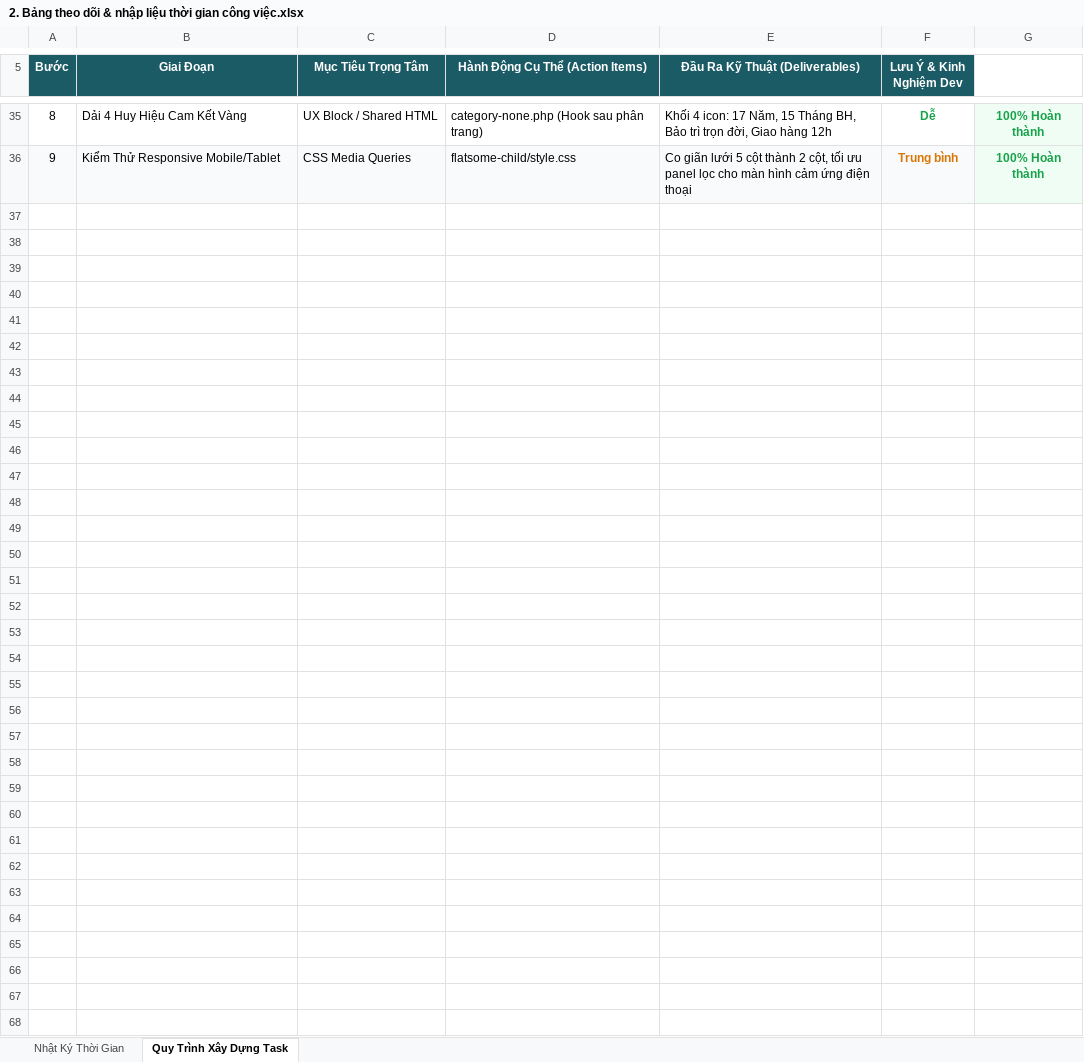
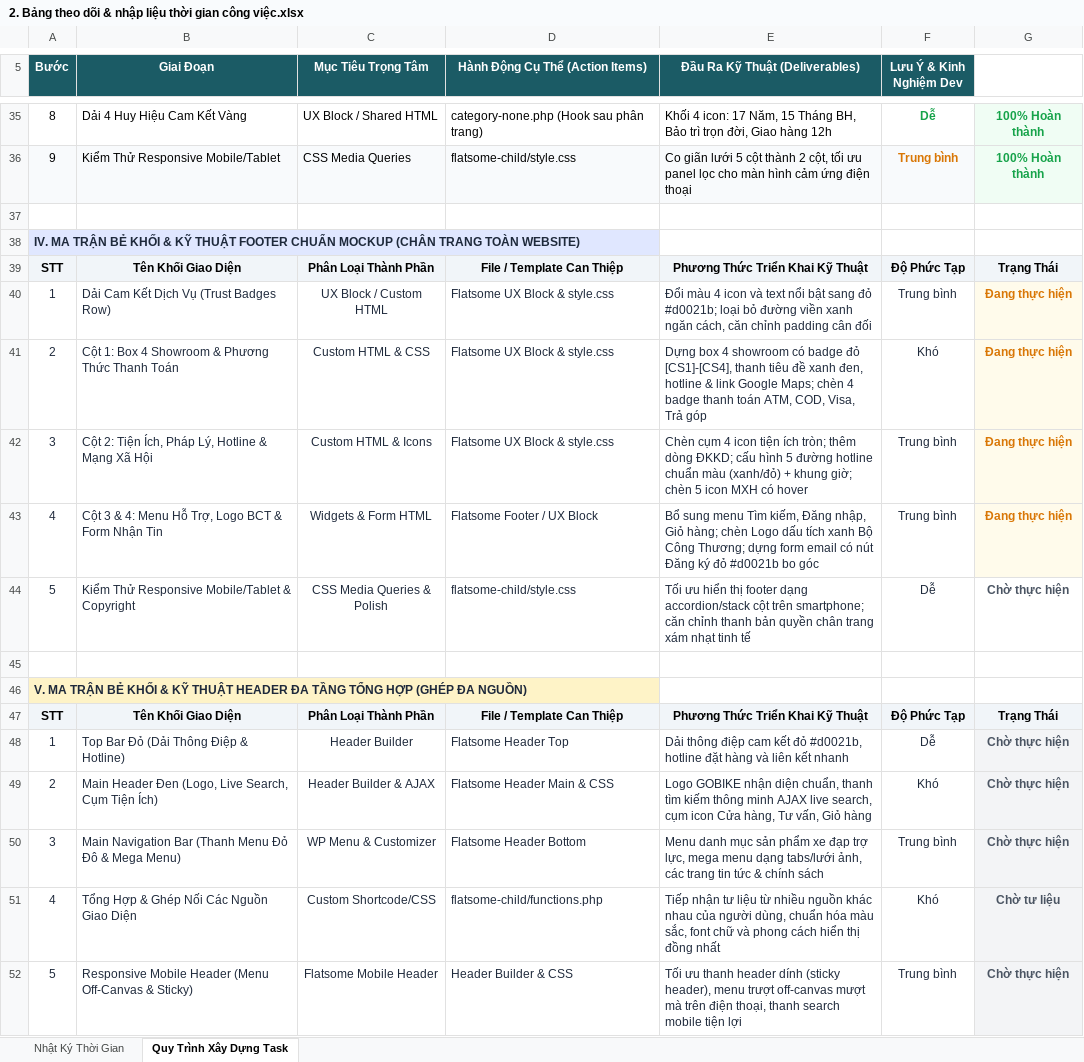
Before and after one commit to vanvupv/gobike-hobasoft, an Excel workbook: wp-experience/2. Bảng theo dõi & nhập liệu thời gian công việc.xlsx, sheet Quy Trình Xây Dựng Task, drawn as a sheet; only a part is shown, gaps mark what is left out; values as stored, in another font and other column widths than the file's, no borders; the diff names each change by its address in the sheet, - before the commit and + after, or states it on an @@ line.

Commit message:
docs: Cap nhat ke hoach 2 task chinh Footer va Header vao Excel va Markdown

```diff
--- a/wp-experience/2. Bảng theo dõi & nhập liệu thời gian công việc.xlsx (sheet Quy Trình Xây Dựng Task)
+++ b/wp-experience/2. Bảng theo dõi & nhập liệu thời gian công việc.xlsx (sheet Quy Trình Xây Dựng Task)
+row 37: (empty)
+row 38: IV. MA TRẬN BẺ KHỐI & KỸ THUẬT FOOTER CHUẨN MOCKUP (CHÂN TRANG TOÀN WEBSITE)
+row 39: STT | Tên Khối Giao Diện | Phân Loại Thành Phần | File / Template Can Thiệp | Phương Thức Triển Khai Kỹ Thuật | Độ Phức Tạp | Trạng Thái
+row 40: 1 | Dải Cam Kết Dịch Vụ (Trust Badges Row) | UX Block / Custom HTML | Flatsome UX Block & style.css | Đổi màu 4 icon và text nổi bật sang đỏ #d0021b; loại bỏ đường viền xanh ngăn cách, căn chỉnh padding cân đối | Trung bình | Đang thực hiện
+row 41: 2 | Cột 1: Box 4 Showroom & Phương Thức Thanh Toán | Custom HTML & CSS | Flatsome UX Block & style.css | Dựng box 4 showroom có badge đỏ [CS1]-[CS4], thanh tiêu đề xanh đen, hotline & link Google Maps; chèn 4 badge thanh toán ATM, COD, Visa, Trả góp | Khó | Đang thực hiện
+row 42: 3 | Cột 2: Tiện Ích, Pháp Lý, Hotline & Mạng Xã Hội | Custom HTML & Icons | Flatsome UX Block & style.css | Chèn cụm 4 icon tiện ích tròn; thêm dòng ĐKKD; cấu hình 5 đường hotline chuẩn màu (xanh/đỏ) + khung giờ; chèn 5 icon MXH có hover | Trung bình | Đang thực hiện
+row 43: 4 | Cột 3 & 4: Menu Hỗ Trợ, Logo BCT & Form Nhận Tin | Widgets & Form HTML | Flatsome Footer / UX Block | Bổ sung menu Tìm kiếm, Đăng nhập, Giỏ hàng; chèn Logo dấu tích xanh Bộ Công Thương; dựng form email có nút Đăng ký đỏ #d0021b bo góc | Trung bình | Đang thực hiện
+row 44: 5 | Kiểm Thử Responsive Mobile/Tablet & Copyright | CSS Media Queries & Polish | flatsome-child/style.css | Tối ưu hiển thị footer dạng accordion/stack cột trên smartphone; căn chỉnh thanh bản quyền chân trang xám nhạt tinh tế | Dễ | Chờ thực hiện
+row 45: (empty)
+row 46: V. MA TRẬN BẺ KHỐI & KỸ THUẬT HEADER ĐA TẦNG TỔNG HỢP (GHÉP ĐA NGUỒN)
+row 47: STT | Tên Khối Giao Diện | Phân Loại Thành Phần | File / Template Can Thiệp | Phương Thức Triển Khai Kỹ Thuật | Độ Phức Tạp | Trạng Thái
+row 48: 1 | Top Bar Đỏ (Dải Thông Điệp & Hotline) | Header Builder | Flatsome Header Top | Dải thông điệp cam kết đỏ #d0021b, hotline đặt hàng và liên kết nhanh | Dễ | Chờ thực hiện
+row 49: 2 | Main Header Đen (Logo, Live Search, Cụm Tiện Ích) | Header Builder & AJAX | Flatsome Header Main & CSS | Logo GOBIKE nhận diện chuẩn, thanh tìm kiếm thông minh AJAX live search, cụm icon Cửa hàng, Tư vấn, Giỏ hàng | Khó | Chờ thực hiện
+row 50: 3 | Main Navigation Bar (Thanh Menu Đỏ Đô & Mega Menu) | WP Menu & Customizer | Flatsome Header Bottom | Menu danh mục sản phẩm xe đạp trợ lực, mega menu dạng tabs/lưới ảnh, các trang tin tức & chính sách | Trung bình | Chờ thực hiện
+row 51: 4 | Tổng Hợp & Ghép Nối Các Nguồn Giao Diện | Custom Shortcode/CSS | flatsome-child/functions.php | Tiếp nhận tư liệu từ nhiều nguồn khác nhau của người dùng, chuẩn hóa màu sắc, font chữ và phong cách hiển thị đồng nhất | Khó | Chờ tư liệu
+row 52: 5 | Responsive Mobile Header (Menu Off-Canvas & Sticky) | Flatsome Mobile Header | Header Builder & CSS | Tối ưu thanh header dính (sticky header), menu trượt off-canvas mượt mà trên điện thoại, thanh search mobile tiện lợi | Trung bình | Chờ thực hiện
```
Also changed, not shown: sheet Nhật Ký Thời Gian, 1 other file.
